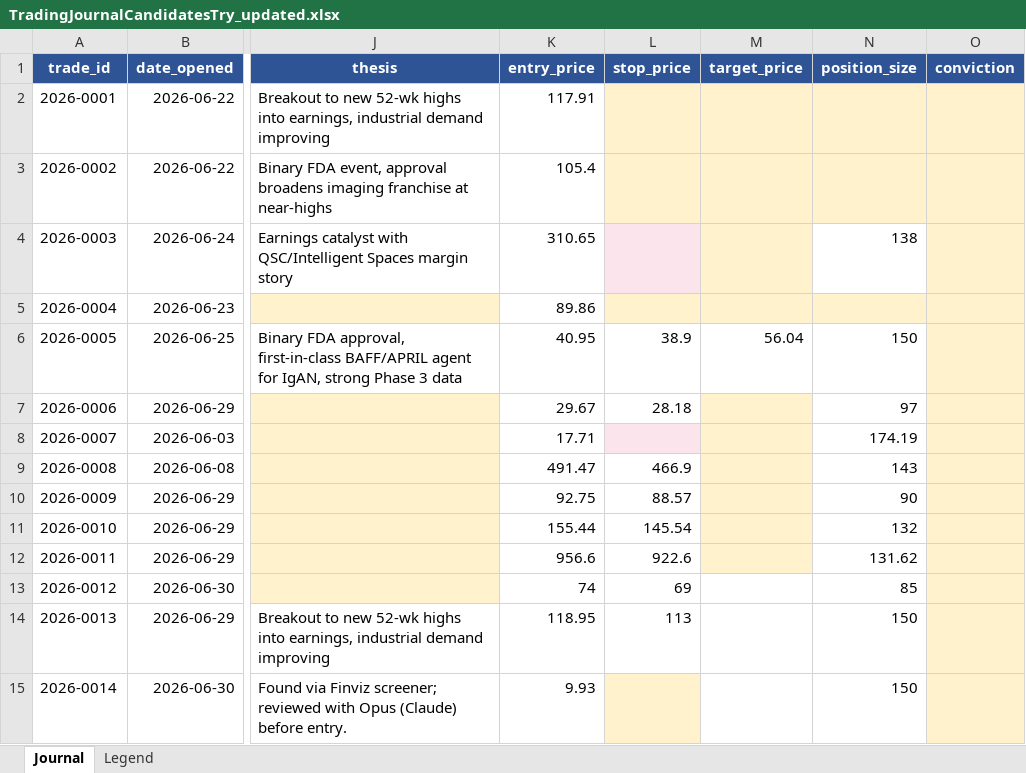
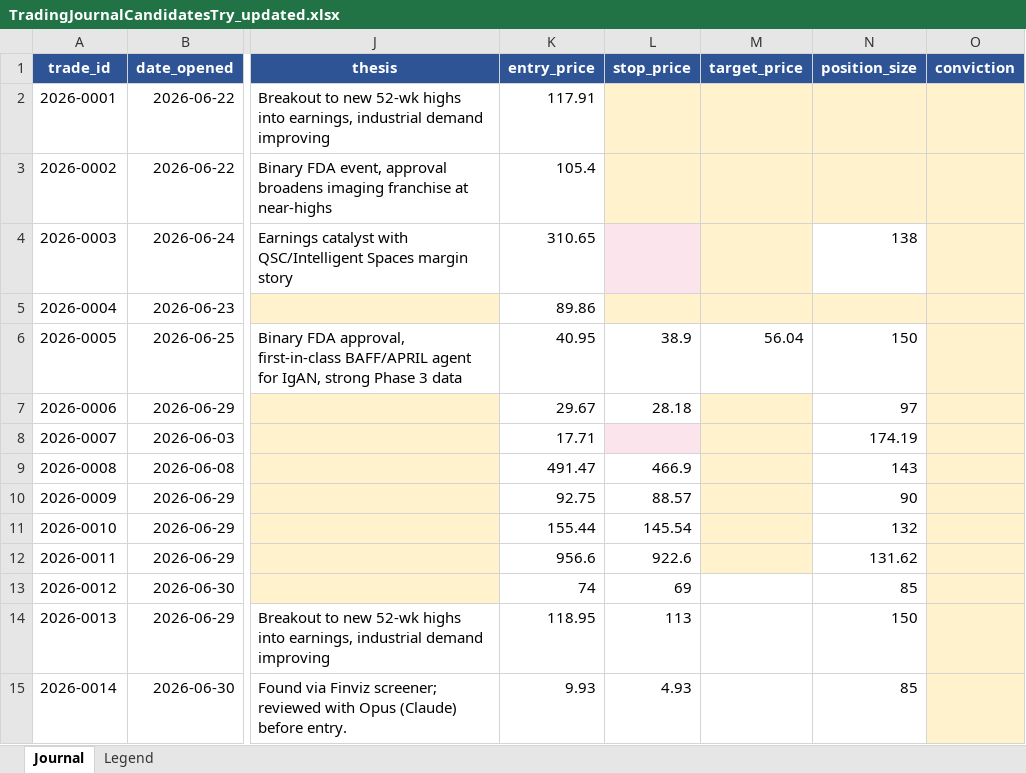
Before and after one commit to Toeffer/TradingJournal, an Excel workbook: TradingJournalCandidatesTry_updated.xlsx, sheet Journal, drawn as a sheet; only a part is shown, gaps mark what is left out; values as stored, in another font and other column widths than the file's, no borders; the diff names each change by its address in the sheet, - before the commit and + after, or states it on an @@ line.

```diff
--- a/TradingJournalCandidatesTry_updated.xlsx (sheet Journal)
+++ b/TradingJournalCandidatesTry_updated.xlsx (sheet Journal)
-L15 (stop_price): (empty)
+L15 (stop_price): 4.93
-L15 fill: #FFF2CC
+L15 fill: none
-N15 (position_size): 150
+N15 (position_size): 85
```
Also changed, not shown: sheet Legend.
